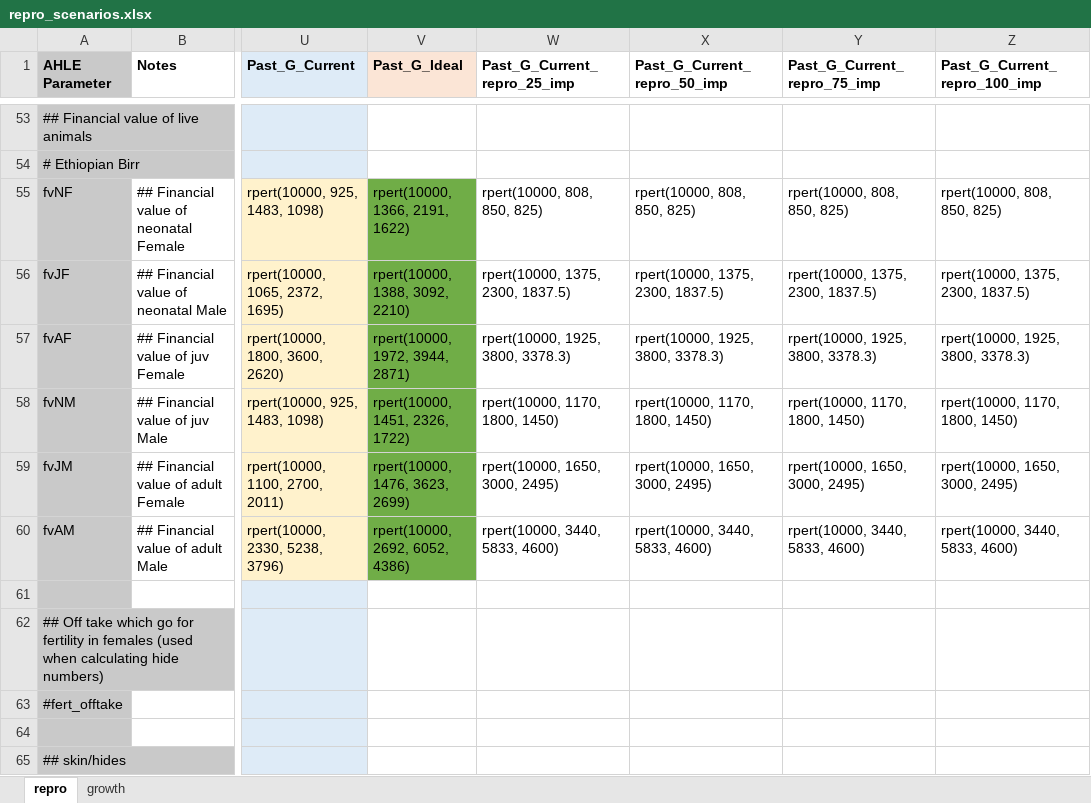
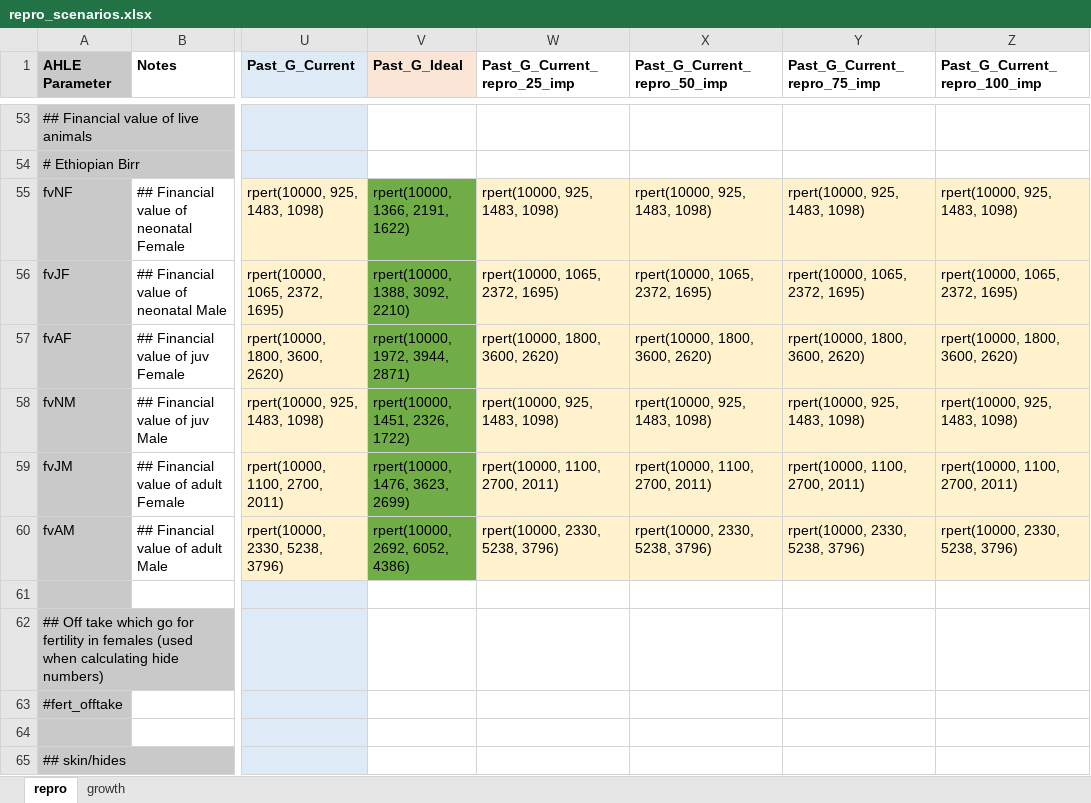
Before and after one commit to vetlee2/GBADsLiverpool_ly, an Excel workbook: Ethiopia Workspace/Code and Control Files/repro_scenarios.xlsx, sheet repro, drawn as a sheet; only a part is shown, gaps mark what is left out; values as stored, in another font and other column widths than the file's, no borders; the diff names each change by its address in the sheet, - before the commit and + after, or states it on an @@ line.

```diff
--- a/Ethiopia Workspace/Code and Control Files/repro_scenarios.xlsx (sheet repro)
+++ b/Ethiopia Workspace/Code and Control Files/repro_scenarios.xlsx (sheet repro)
-W55 (Past_G_Current_repro_25_imp): rpert(10000, 808, 850, 825)
+W55 (Past_G_Current_repro_25_imp): rpert(10000, 925, 1483, 1098)
-W55:Z60 fill: none
+W55:Z60 fill: #FFF2CC
-X55 (Past_G_Current_repro_50_imp): rpert(10000, 808, 850, 825)
+X55 (Past_G_Current_repro_50_imp): rpert(10000, 925, 1483, 1098)
-Y55 (Past_G_Current_repro_75_imp): rpert(10000, 808, 850, 825)
+Y55 (Past_G_Current_repro_75_imp): rpert(10000, 925, 1483, 1098)
-Z55 (Past_G_Current_repro_100_imp): rpert(10000, 808, 850, 825)
+Z55 (Past_G_Current_repro_100_imp): rpert(10000, 925, 1483, 1098)
-W56 (Past_G_Current_repro_25_imp): rpert(10000, 1375, 2300, 1837.5)
+W56 (Past_G_Current_repro_25_imp): rpert(10000, 1065, 2372, 1695)
-X56 (Past_G_Current_repro_50_imp): rpert(10000, 1375, 2300, 1837.5)
+X56 (Past_G_Current_repro_50_imp): rpert(10000, 1065, 2372, 1695)
-Y56 (Past_G_Current_repro_75_imp): rpert(10000, 1375, 2300, 1837.5)
+Y56 (Past_G_Current_repro_75_imp): rpert(10000, 1065, 2372, 1695)
-Z56 (Past_G_Current_repro_100_imp): rpert(10000, 1375, 2300, 1837.5)
+Z56 (Past_G_Current_repro_100_imp): rpert(10000, 1065, 2372, 1695)
-W57 (Past_G_Current_repro_25_imp): rpert(10000, 1925, 3800, 3378.3)
+W57 (Past_G_Current_repro_25_imp): rpert(10000, 1800, 3600, 2620)
-X57 (Past_G_Current_repro_50_imp): rpert(10000, 1925, 3800, 3378.3)
+X57 (Past_G_Current_repro_50_imp): rpert(10000, 1800, 3600, 2620)
-Y57 (Past_G_Current_repro_75_imp): rpert(10000, 1925, 3800, 3378.3)
+Y57 (Past_G_Current_repro_75_imp): rpert(10000, 1800, 3600, 2620)
-Z57 (Past_G_Current_repro_100_imp): rpert(10000, 1925, 3800, 3378.3)
+Z57 (Past_G_Current_repro_100_imp): rpert(10000, 1800, 3600, 2620)
-W58 (Past_G_Current_repro_25_imp): rpert(10000, 1170, 1800, 1450)
+W58 (Past_G_Current_repro_25_imp): rpert(10000, 925, 1483, 1098)
-X58 (Past_G_Current_repro_50_imp): rpert(10000, 1170, 1800, 1450)
+X58 (Past_G_Current_repro_50_imp): rpert(10000, 925, 1483, 1098)
-Y58 (Past_G_Current_repro_75_imp): rpert(10000, 1170, 1800, 1450)
+Y58 (Past_G_Current_repro_75_imp): rpert(10000, 925, 1483, 1098)
-Z58 (Past_G_Current_repro_100_imp): rpert(10000, 1170, 1800, 1450)
+Z58 (Past_G_Current_repro_100_imp): rpert(10000, 925, 1483, 1098)
-W59 (Past_G_Current_repro_25_imp): rpert(10000, 1650, 3000, 2495)
+W59 (Past_G_Current_repro_25_imp): rpert(10000, 1100, 2700, 2011)
-X59 (Past_G_Current_repro_50_imp): rpert(10000, 1650, 3000, 2495)
+X59 (Past_G_Current_repro_50_imp): rpert(10000, 1100, 2700, 2011)
-Y59 (Past_G_Current_repro_75_imp): rpert(10000, 1650, 3000, 2495)
+Y59 (Past_G_Current_repro_75_imp): rpert(10000, 1100, 2700, 2011)
-Z59 (Past_G_Current_repro_100_imp): rpert(10000, 1650, 3000, 2495)
+Z59 (Past_G_Current_repro_100_imp): rpert(10000, 1100, 2700, 2011)
-W60 (Past_G_Current_repro_25_imp): rpert(10000, 3440, 5833, 4600)
+W60 (Past_G_Current_repro_25_imp): rpert(10000, 2330, 5238, 3796)
-X60 (Past_G_Current_repro_50_imp): rpert(10000, 3440, 5833, 4600)
+X60 (Past_G_Current_repro_50_imp): rpert(10000, 2330, 5238, 3796)
-Y60 (Past_G_Current_repro_75_imp): rpert(10000, 3440, 5833, 4600)
+Y60 (Past_G_Current_repro_75_imp): rpert(10000, 2330, 5238, 3796)
-Z60 (Past_G_Current_repro_100_imp): rpert(10000, 3440, 5833, 4600)
+Z60 (Past_G_Current_repro_100_imp): rpert(10000, 2330, 5238, 3796)
```
Also changed, not shown: sheet growth, Ethiopia Workspace/Code and Control Files/AHLE scenario parameters.xlsx, 17 other files.
